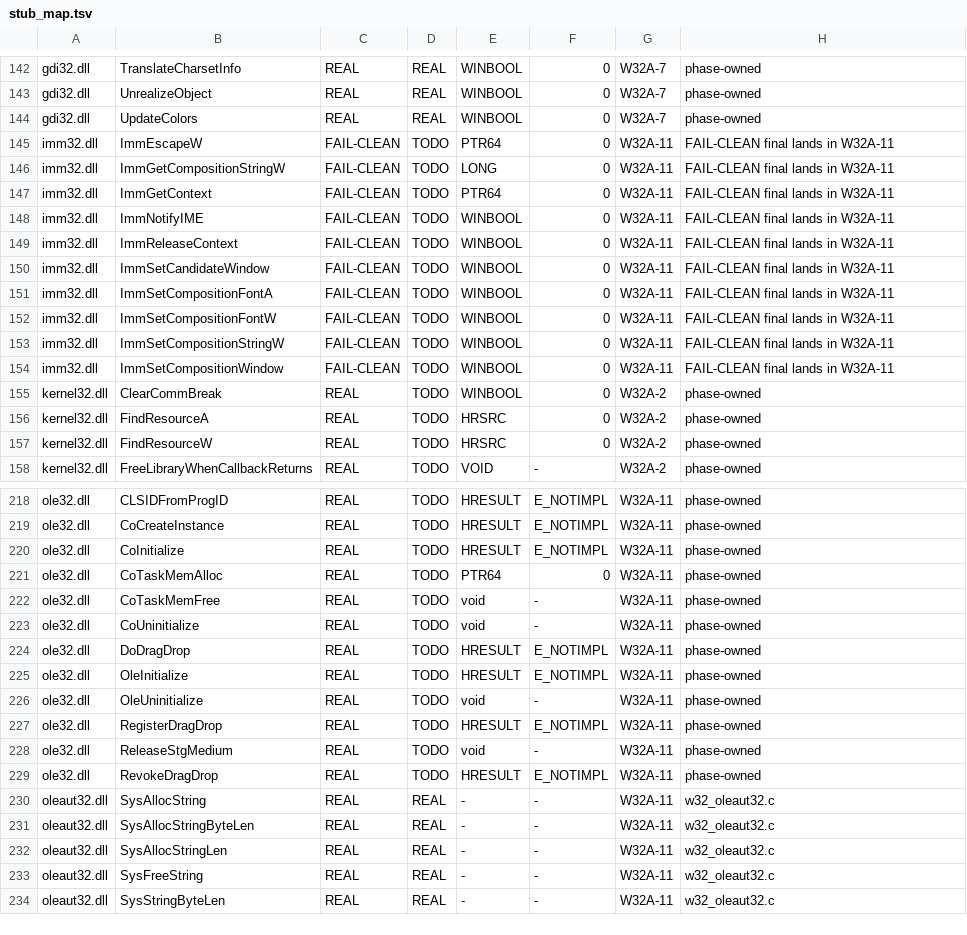
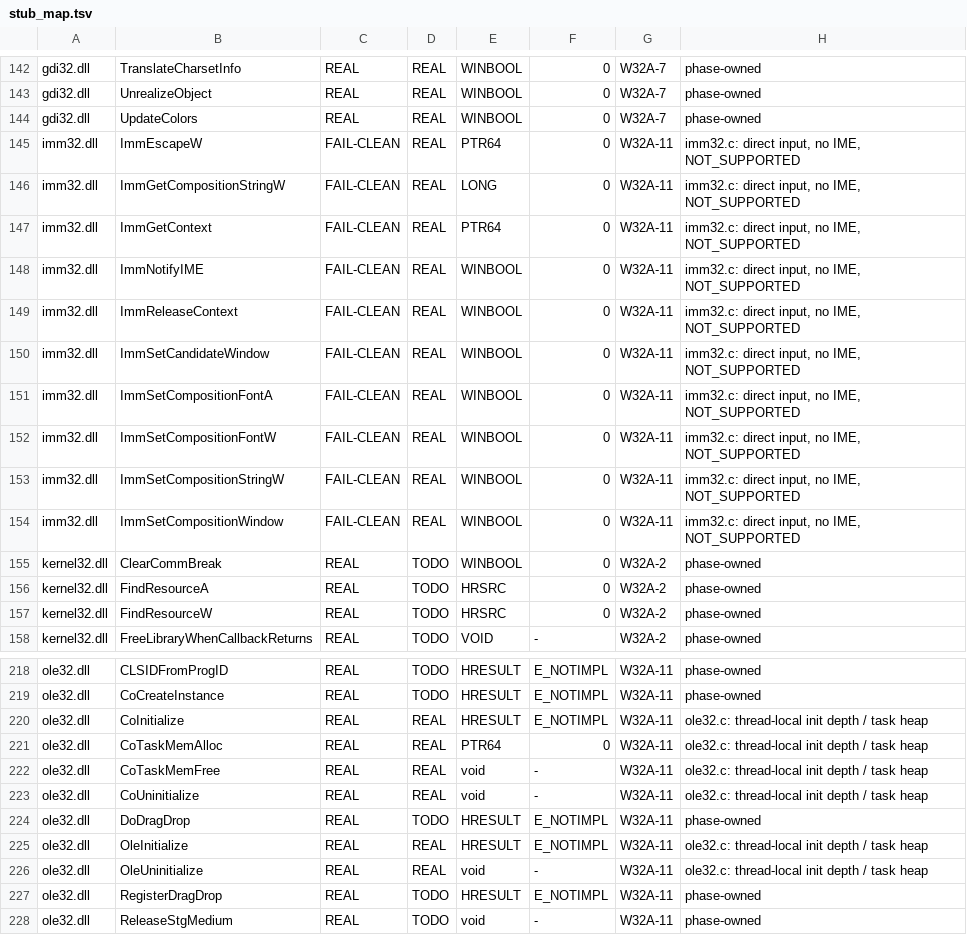
Before and after one commit to AlexanderNyr/AuraLite-OS, a TSV file: w32/stub_map.tsv, drawn as a sheet; only a part is shown, gaps mark what is left out; the shorter side is filled out with more unchanged rows; the diff covers the shown part only.

```diff
--- a/w32/stub_map.tsv
+++ b/w32/stub_map.tsv
@@ -144,12 +144,12 @@ gdi32.dll	UnrealizeObject	REAL	REAL	WINBOOL	0	W32A-7	phase-owned
 gdi32.dll	UpdateColors	REAL	REAL	WINBOOL	0	W32A-7	phase-owned
-imm32.dll	ImmEscapeW	FAIL-CLEAN	TODO	PTR64	0	W32A-11	FAIL-CLEAN final lands in W32A-11
-imm32.dll	ImmGetCompositionStringW	FAIL-CLEAN	TODO	LONG	0	W32A-11	FAIL-CLEAN final lands in W32A-11
-imm32.dll	ImmGetContext	FAIL-CLEAN	TODO	PTR64	0	W32A-11	FAIL-CLEAN final lands in W32A-11
-imm32.dll	ImmNotifyIME	FAIL-CLEAN	TODO	WINBOOL	0	W32A-11	FAIL-CLEAN final lands in W32A-11
-imm32.dll	ImmReleaseContext	FAIL-CLEAN	TODO	WINBOOL	0	W32A-11	FAIL-CLEAN final lands in W32A-11
-imm32.dll	ImmSetCandidateWindow	FAIL-CLEAN	TODO	WINBOOL	0	W32A-11	FAIL-CLEAN final lands in W32A-11
-imm32.dll	ImmSetCompositionFontA	FAIL-CLEAN	TODO	WINBOOL	0	W32A-11	FAIL-CLEAN final lands in W32A-11
-imm32.dll	ImmSetCompositionFontW	FAIL-CLEAN	TODO	WINBOOL	0	W32A-11	FAIL-CLEAN final lands in W32A-11
-imm32.dll	ImmSetCompositionStringW	FAIL-CLEAN	TODO	WINBOOL	0	W32A-11	FAIL-CLEAN final lands in W32A-11
-imm32.dll	ImmSetCompositionWindow	FAIL-CLEAN	TODO	WINBOOL	0	W32A-11	FAIL-CLEAN final lands in W32A-11
+imm32.dll	ImmEscapeW	FAIL-CLEAN	REAL	PTR64	0	W32A-11	imm32.c: direct input, no IME, NOT_SUPPORTED
+imm32.dll	ImmGetCompositionStringW	FAIL-CLEAN	REAL	LONG	0	W32A-11	imm32.c: direct input, no IME, NOT_SUPPORTED
+imm32.dll	ImmGetContext	FAIL-CLEAN	REAL	PTR64	0	W32A-11	imm32.c: direct input, no IME, NOT_SUPPORTED
+imm32.dll	ImmNotifyIME	FAIL-CLEAN	REAL	WINBOOL	0	W32A-11	imm32.c: direct input, no IME, NOT_SUPPORTED
+imm32.dll	ImmReleaseContext	FAIL-CLEAN	REAL	WINBOOL	0	W32A-11	imm32.c: direct input, no IME, NOT_SUPPORTED
+imm32.dll	ImmSetCandidateWindow	FAIL-CLEAN	REAL	WINBOOL	0	W32A-11	imm32.c: direct input, no IME, NOT_SUPPORTED
+imm32.dll	ImmSetCompositionFontA	FAIL-CLEAN	REAL	WINBOOL	0	W32A-11	imm32.c: direct input, no IME, NOT_SUPPORTED
+imm32.dll	ImmSetCompositionFontW	FAIL-CLEAN	REAL	WINBOOL	0	W32A-11	imm32.c: direct input, no IME, NOT_SUPPORTED
+imm32.dll	ImmSetCompositionStringW	FAIL-CLEAN	REAL	WINBOOL	0	W32A-11	imm32.c: direct input, no IME, NOT_SUPPORTED
+imm32.dll	ImmSetCompositionWindow	FAIL-CLEAN	REAL	WINBOOL	0	W32A-11	imm32.c: direct input, no IME, NOT_SUPPORTED
 kernel32.dll	ClearCommBreak	REAL	TODO	WINBOOL	0	W32A-2	phase-owned
@@ -219,9 +219,9 @@ ole32.dll	CLSIDFromProgID	REAL	TODO	HRESULT	E_NOTIMPL	W32A-11	phase-owned
 ole32.dll	CoCreateInstance	REAL	TODO	HRESULT	E_NOTIMPL	W32A-11	phase-owned
-ole32.dll	CoInitialize	REAL	TODO	HRESULT	E_NOTIMPL	W32A-11	phase-owned
-ole32.dll	CoTaskMemAlloc	REAL	TODO	PTR64	0	W32A-11	phase-owned
-ole32.dll	CoTaskMemFree	REAL	TODO	void	-	W32A-11	phase-owned
-ole32.dll	CoUninitialize	REAL	TODO	void	-	W32A-11	phase-owned
+ole32.dll	CoInitialize	REAL	REAL	HRESULT	E_NOTIMPL	W32A-11	ole32.c: thread-local init depth / task heap
+ole32.dll	CoTaskMemAlloc	REAL	REAL	PTR64	0	W32A-11	ole32.c: thread-local init depth / task heap
+ole32.dll	CoTaskMemFree	REAL	REAL	void	-	W32A-11	ole32.c: thread-local init depth / task heap
+ole32.dll	CoUninitialize	REAL	REAL	void	-	W32A-11	ole32.c: thread-local init depth / task heap
 ole32.dll	DoDragDrop	REAL	TODO	HRESULT	E_NOTIMPL	W32A-11	phase-owned
-ole32.dll	OleInitialize	REAL	TODO	HRESULT	E_NOTIMPL	W32A-11	phase-owned
-ole32.dll	OleUninitialize	REAL	TODO	void	-	W32A-11	phase-owned
+ole32.dll	OleInitialize	REAL	REAL	HRESULT	E_NOTIMPL	W32A-11	ole32.c: thread-local init depth / task heap
+ole32.dll	OleUninitialize	REAL	REAL	void	-	W32A-11	ole32.c: thread-local init depth / task heap
 ole32.dll	RegisterDragDrop	REAL	TODO	HRESULT	E_NOTIMPL	W32A-11	phase-owned
```
Also changed, not shown: 8 edited cells elsewhere in this file, 40 other files.
